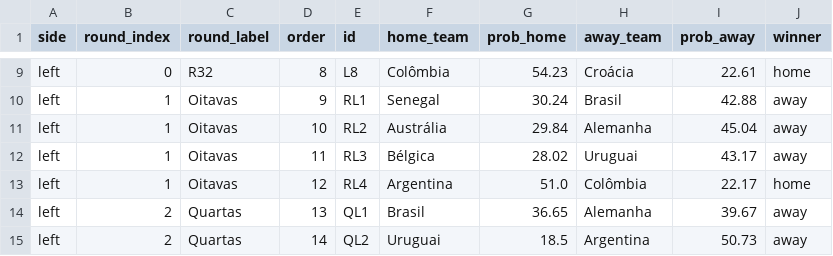
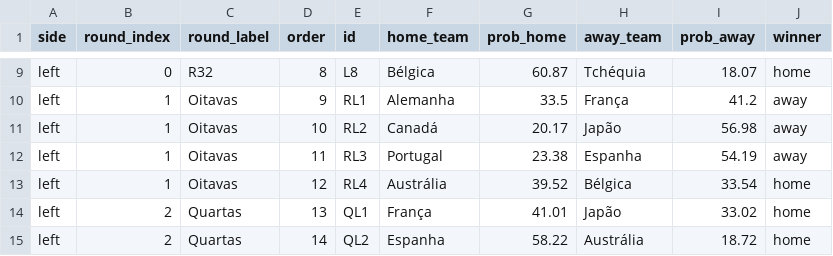
Before and after one commit to jptakeo/WorldCup2026, a CSV file: docs/csv/previsoes/chaveamento_probs.csv, drawn as a sheet; only a part is shown, gaps mark what is left out; the diff covers the shown part only; the diff names each change by its address in the sheet, - before the commit and + after, or states it on an @@ line.

```diff
--- a/docs/csv/previsoes/chaveamento_probs.csv
+++ b/docs/csv/previsoes/chaveamento_probs.csv
-F9 (home_team): Colômbia
+F9 (home_team): Bélgica
-G9 (prob_home): 54.23
+G9 (prob_home): 60.87
-H9 (away_team): Croácia
+H9 (away_team): Tchéquia
-I9 (prob_away): 22.61
+I9 (prob_away): 18.07
-F10 (home_team): Senegal
+F10 (home_team): Alemanha
-G10 (prob_home): 30.24
+G10 (prob_home): 33.5
-H10 (away_team): Brasil
+H10 (away_team): França
-I10 (prob_away): 42.88
+I10 (prob_away): 41.2
-F11 (home_team): Austrália
+F11 (home_team): Canadá
-G11 (prob_home): 29.84
+G11 (prob_home): 20.17
-H11 (away_team): Alemanha
+H11 (away_team): Japão
-I11 (prob_away): 45.04
+I11 (prob_away): 56.98
-F12 (home_team): Bélgica
+F12 (home_team): Portugal
-G12 (prob_home): 28.02
+G12 (prob_home): 23.38
-H12 (away_team): Uruguai
+H12 (away_team): Espanha
-I12 (prob_away): 43.17
+I12 (prob_away): 54.19
-F13 (home_team): Argentina
+F13 (home_team): Austrália
-G13 (prob_home): 51.0
+G13 (prob_home): 39.52
-H13 (away_team): Colômbia
+H13 (away_team): Bélgica
-I13 (prob_away): 22.17
+I13 (prob_away): 33.54
-F14 (home_team): Brasil
+F14 (home_team): França
-G14 (prob_home): 36.65
+G14 (prob_home): 41.01
-H14 (away_team): Alemanha
+H14 (away_team): Japão
-I14 (prob_away): 39.67
+I14 (prob_away): 33.02
-J14:J15 (winner): away
+J14:J15 (winner): home
-F15 (home_team): Uruguai
+F15 (home_team): Espanha
-G15 (prob_home): 18.5
+G15 (prob_home): 58.22
-H15 (away_team): Argentina
+H15 (away_team): Austrália
-I15 (prob_away): 50.73
+I15 (prob_away): 18.72
```
Also changed, not shown: 1 added row and 103 edited cells elsewhere in this file, data/chaveamento_probs.csv, data/probs_fase_de_grupos.csv, 9 other files.
